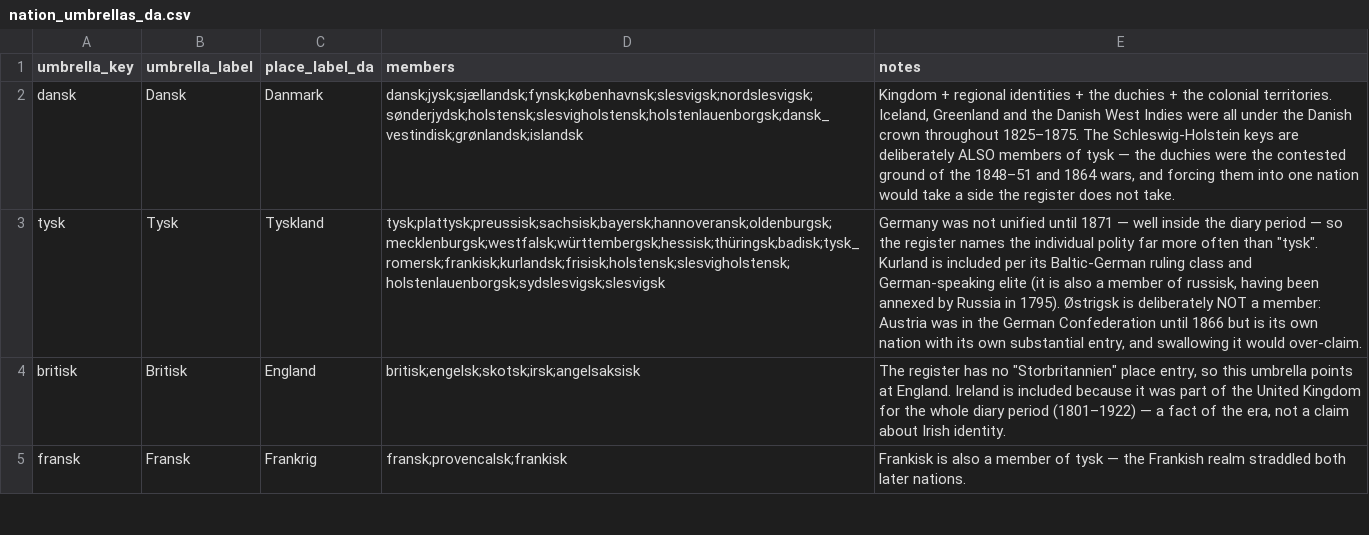
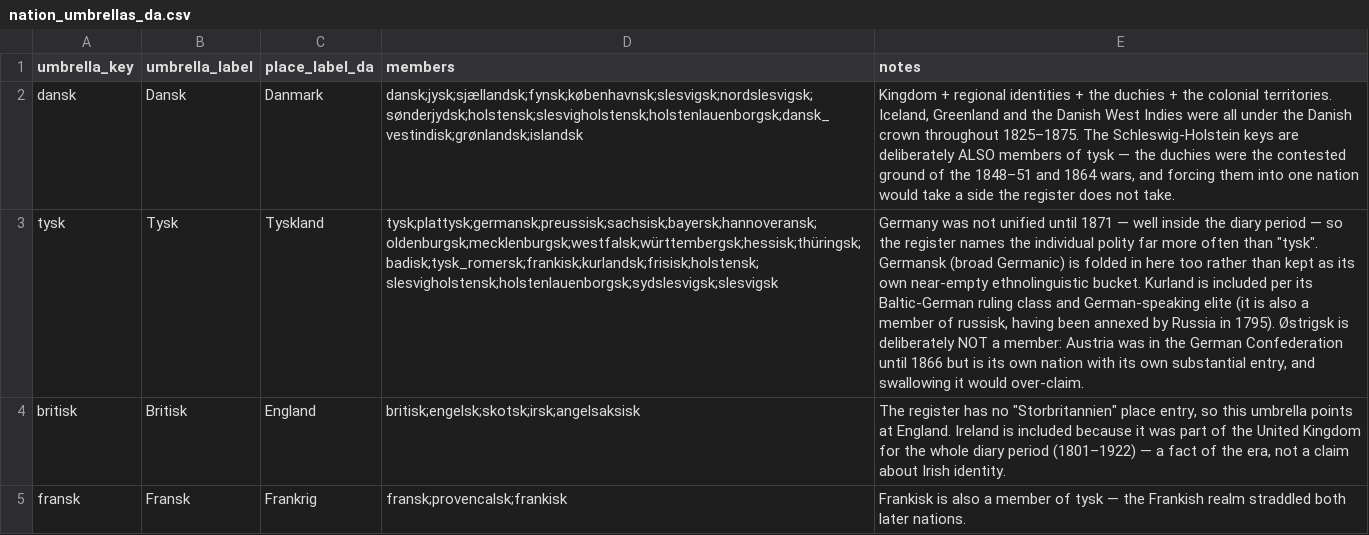
Before and after one commit to ogierMontanus/hca-open-repo, a CSV file: data/curated/nation_umbrellas_da.csv, drawn as a sheet; only a part is shown; the diff names each change by its address in the sheet, - before the commit and + after, or states it on an @@ line.

```diff
--- a/data/curated/nation_umbrellas_da.csv
+++ b/data/curated/nation_umbrellas_da.csv
-D3 (members): tysk;plattysk;preussisk;sachsisk;bayersk;hannoveransk;oldenburgsk;mecklenburgsk;westfalsk;württembergsk;hessisk;thüringsk;badisk;tysk_romersk;frankisk;kurlandsk;frisisk;holstensk;slesvigholstensk;holstenlauenborgsk;sydslesvigsk;slesvigsk
+D3 (members): tysk;plattysk;germansk;preussisk;sachsisk;bayersk;hannoveransk;oldenburgsk;mecklenburgsk;westfalsk;württembergsk;hessisk;thüringsk;badisk;tysk_romersk;frankisk;kurlandsk;frisisk;holstensk;slesvigholstensk;holstenlauenborgsk;sydslesvigsk;slesvigsk
-E3 (notes): …than "tysk". Kurland is…
+E3 (notes): …than "tysk". Germansk (broad Germanic) is folded in here too rather than kept as its own near-empty ethnolinguistic bucket. Kurland is…
```
Also changed, not shown: data/curated/ethnic_adjectives_da.csv, data/normalized/person_ethnic_descriptors.csv, 3 other files.
